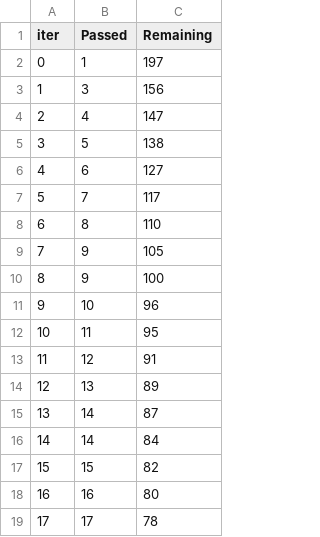
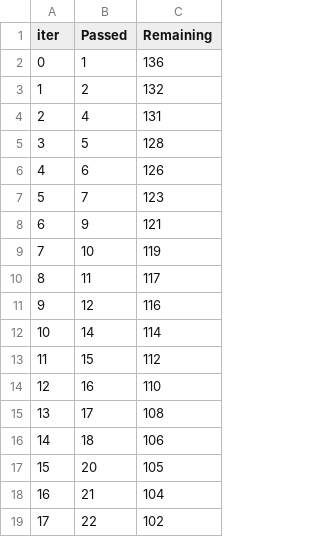
Before and after one commit to Obeksief/GUI_Efectis, a TSV file: catboost_info/time_left.tsv, drawn as a sheet; only a part is shown; the diff covers the shown part only.

```diff
--- a/catboost_info/time_left.tsv
+++ b/catboost_info/time_left.tsv
@@ -1,19 +1,19 @@
 iter	Passed	Remaining
-0	1	197
-1	3	156
-2	4	147
-3	5	138
-4	6	127
-5	7	117
-6	8	110
-7	9	105
-8	9	100
-9	10	96
-10	11	95
-11	12	91
-12	13	89
-13	14	87
-14	14	84
-15	15	82
-16	16	80
-17	17	78
+0	1	136
+1	2	132
+2	4	131
+3	5	128
+4	6	126
+5	7	123
+6	9	121
+7	10	119
+8	11	117
+9	12	116
+10	14	114
+11	15	112
+12	16	110
+13	17	108
+14	18	106
+15	20	105
+16	21	104
+17	22	102
```
Also changed, not shown: 163 edited cells elsewhere in this file, catboost_info/learn_error.tsv, 2 other files.
